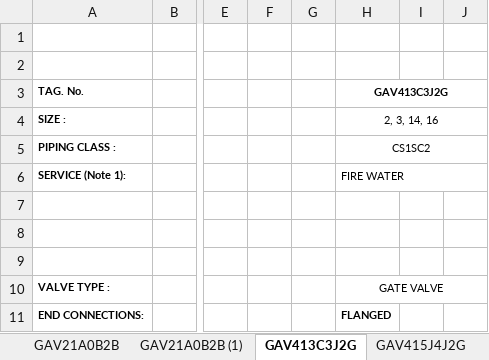
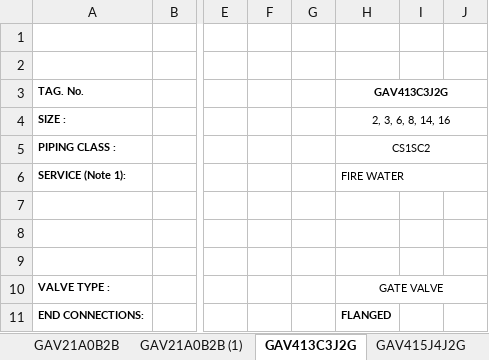
Before and after one commit to cdvalenzuelas/kent, an Excel workbook: output/hd.xlsx, sheet GAV413C3J2G, drawn as a sheet; only a part is shown, gaps mark what is left out; values as stored, in another font and other column widths than the file's, no borders; the diff names each change by its address in the sheet, - before the commit and + after, or states it on an @@ line.

```diff
--- a/output/hd.xlsx (sheet GAV413C3J2G)
+++ b/output/hd.xlsx (sheet GAV413C3J2G)
-H4 (GAV413C3J2G): 2, 3, 14, 16
+H4 (GAV413C3J2G): 2, 3, 6, 8, 14, 16
```
Also changed, not shown: sheet GAV21A0B2B, inputs/bom_fixed.xlsx, output/co.xlsx, 27 other files.
